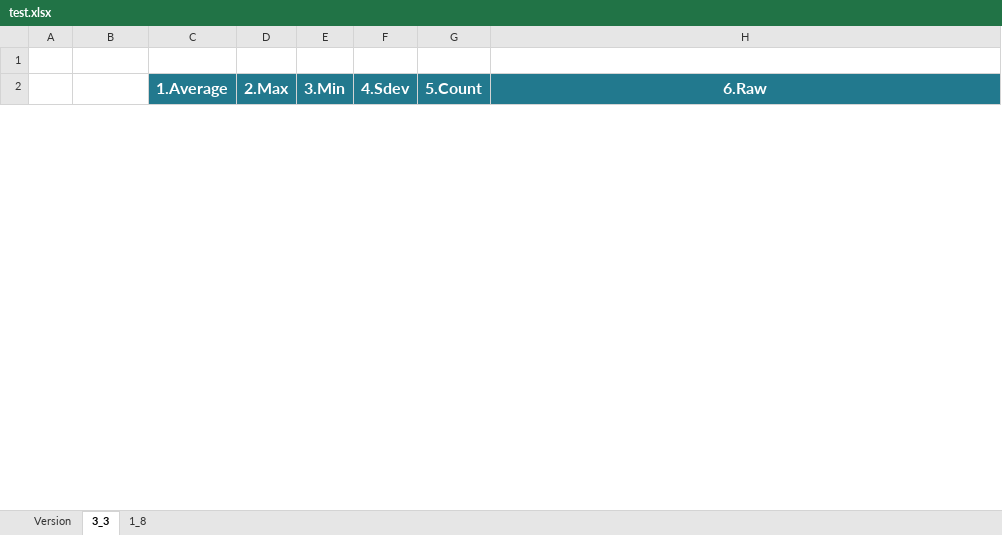
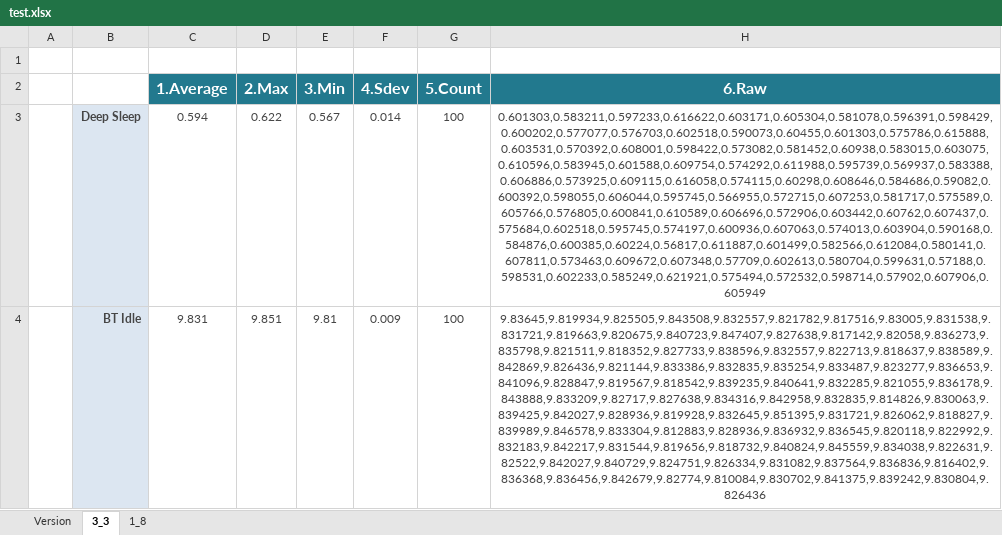
Before and after one commit to alexandre0119/currentConsumption, an Excel workbook: test.xlsx, sheet 3_3, drawn as a sheet; only a part is shown; values as stored, in another font and other column widths than the file's, no borders; the diff covers the shown part only; the diff names each change by its address in the sheet, - before the commit and + after, or states it on an @@ line.

```diff
--- a/test.xlsx (sheet 3_3)
+++ b/test.xlsx (sheet 3_3)
+row 3:  | Deep Sleep | 0.594 | 0.622 | 0.567 | 0.014 | 100 | 0.601303,0.583211,0.597233,0.616622,0.603171,0.605304,0.581078,0.596391,0.598429,0.600202,0.577077,0.576703,0.602518,0.590073,0.60455,0.601303,0.575786,0.615888,0.603531,0.570392,0.608001,0.598422,0.573082,0.581452,0.60938,0.583015,0.603075,0.610596,0.583945,0.601588,0.609754,0.574292,0.611988,0.595739,0.569937,0.583388,0.606886,0.573925,0.609115,0.616058,0.574115,0.60298,0.608646,0.584686,0.59082,0.600392,0.598055,0.606044,0.595745,0.566955,0.572715,0.607253,0.581717,0.575589,0.605766,0.576805,0.600841,0.610589,0.606696,0.572906,0.603442,0.60762,0.607437,0.575684,0.602518,0.595745,0.574197,0.600936,0.607063,0.574013,0.603904,0.590168,0.584876,0.600385,0.60224,0.56817,0.611887,0.601499,0.582566,0.612084,0.580141,0.607811,0.573463,0.609672,0.607348,0.57709,0.602613,0.580704,0.599631,0.57188,0.598531,0.602233,0.585249,0.621921,0.575494,0.572532,0.598714,0.57902,0.607906,0.605949
+row 4:  | BT Idle | 9.831 | 9.851 | 9.81 | 0.009 | 100 | 9.83645,9.819934,9.825505,9.843508,9.832557,9.821782,9.817516,9.83005,9.831538,9.831721,9.819663,9.820675,9.840723,9.847407,9.827638,9.817142,9.82058,9.836273,9.835798,9.821511,9.818352,9.827733,9.838596,9.832557,9.822713,9.818637,9.838589,9.842869,9.826436,9.821144,9.833386,9.832835,9.835254,9.833487,9.823277,9.836653,9.841096,9.828847,9.819567,9.818542,9.839235,9.840641,9.832285,9.821055,9.836178,9.843888,9.833209,9.82717,9.827638,9.834316,9.842958,9.832835,9.814826,9.830063,9.839425,9.842027,9.828936,9.819928,9.832645,9.851395,9.831721,9.826062,9.818827,9.839989,9.846578,9.833304,9.812883,9.828936,9.836932,9.836545,9.820118,9.822992,9.832183,9.842217,9.831544,9.819656,9.818732,9.840824,9.845559,9.834038,9.822631,9.82522,9.842027,9.840729,9.824751,9.826334,9.831082,9.837564,9.836836,9.816402,9.836368,9.836456,9.842679,9.82774,9.810084,9.830702,9.841375,9.839242,9.830804,9.826436
```
Also changed, not shown: 2 removed rows elsewhere in this sheet, sheet 1_8, sheet Version, 4 other files.
